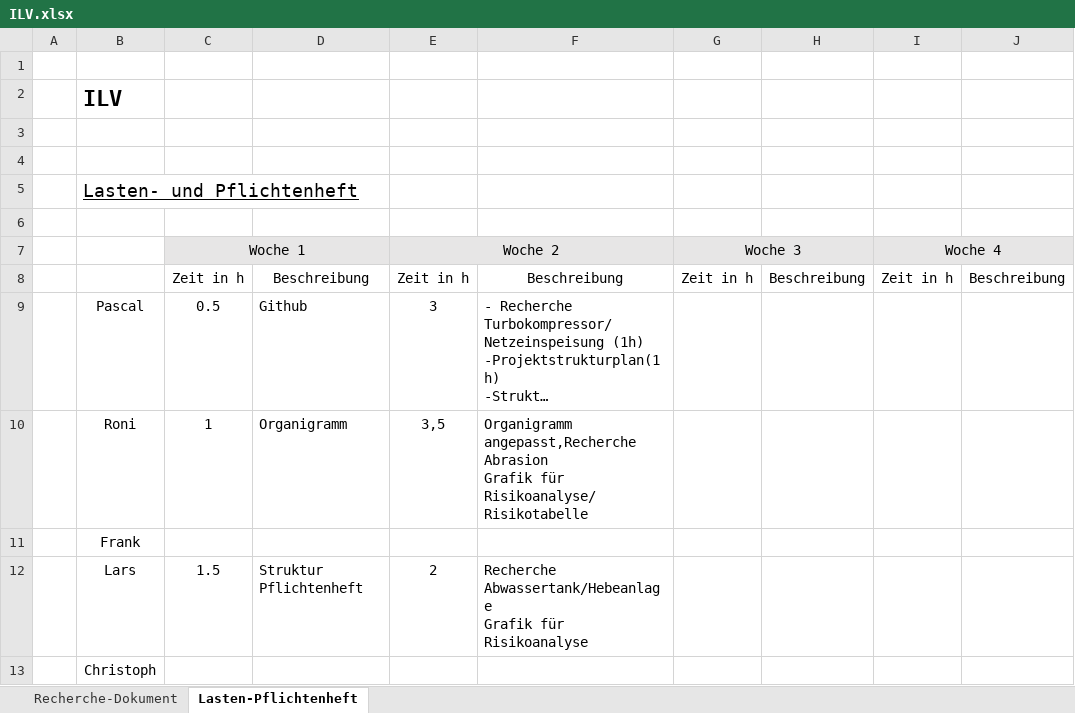
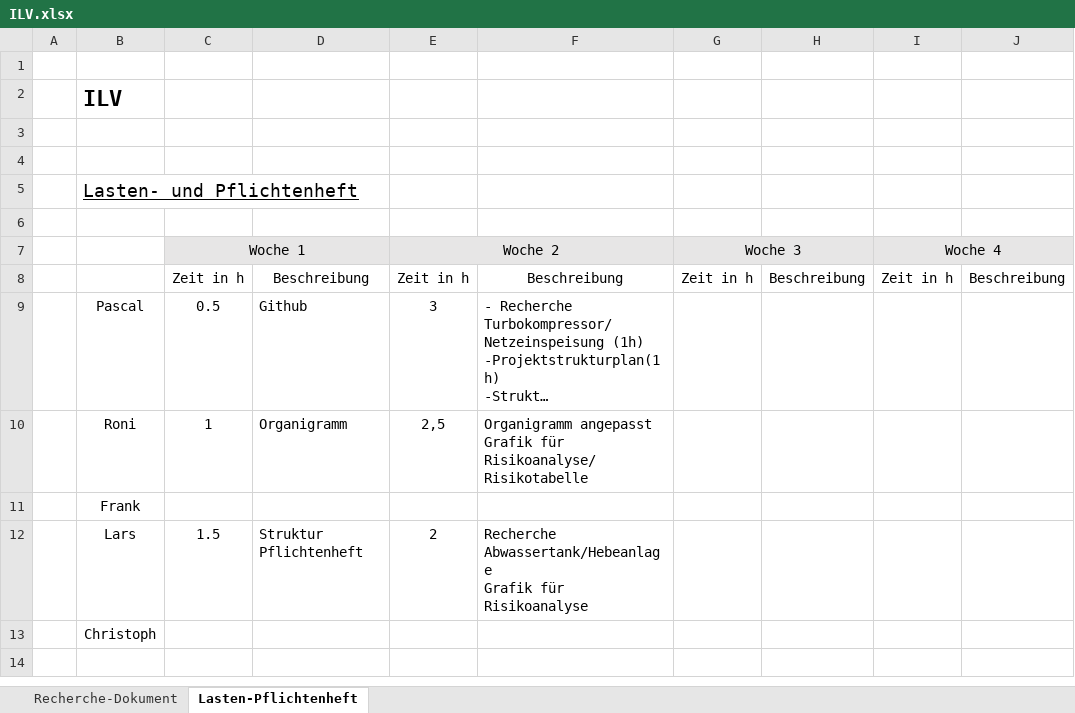
Before and after one commit to Swissmade41/Pro1, an Excel workbook: ILV.xlsx, sheet Lasten-Pflichtenheft, drawn as a sheet; long unchanged cells end in …; values as stored, in another font and other column widths than the file's, no borders; ↵ is a line break in a cell; the diff names each change by its address in the sheet, - before the commit and + after, or states it on an @@ line.

```diff
--- a/ILV.xlsx (sheet Lasten-Pflichtenheft)
+++ b/ILV.xlsx (sheet Lasten-Pflichtenheft)
-E10 (Woche 2): 3,5
+E10 (Woche 2): 2,5
-F10: Organigramm angepasst,Recherche Abrasion ↵ Grafik für…
+F10: Organigramm angepasst ↵ Grafik für…
```
Also changed, not shown: sheet Recherche-Dokument, Pflichtenheft/Ext. files/risiko grafik.xlsx.
